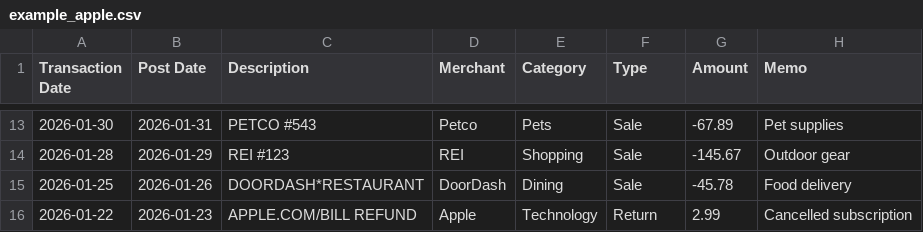
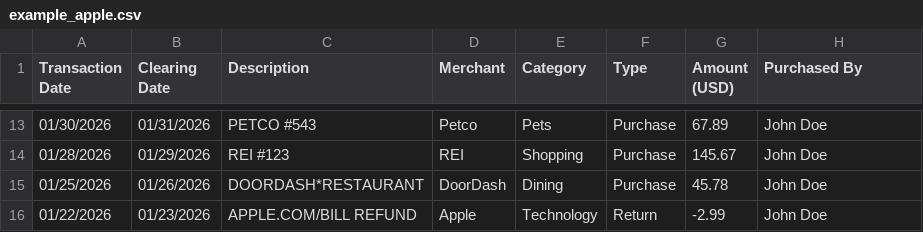
Before and after one commit to Chrislai502/mint-but-better, a CSV file: data/input/example_apple.csv, drawn as a sheet; only a part is shown, gaps mark what is left out; the diff covers the shown part only.

Commit message:
Include Examples and bugfix

```diff
--- a/data/input/example_apple.csv
+++ b/data/input/example_apple.csv
@@ -1 +1 @@
-Transaction Date,Post Date,Description,Merchant,Category,Type,Amount,Memo
+Transaction Date,Clearing Date,Description,Merchant,Category,Type,Amount (USD),Purchased By
@@ -13,4 +13,4 @@ Transaction Date,Post Date,Description,Merchant,Category,Type,Amount,Memo
-2026-01-30,2026-01-31,PETCO #543,Petco,Pets,Sale,-67.89,Pet supplies
-2026-01-28,2026-01-29,REI #123,REI,Shopping,Sale,-145.67,Outdoor gear
-2026-01-25,2026-01-26,DOORDASH*RESTAURANT,DoorDash,Dining,Sale,-45.78,Food delivery
-2026-01-22,2026-01-23,APPLE.COM/BILL REFUND,Apple,Technology,Return,2.99,Cancelled subscription
+01/30/2026,01/31/2026,PETCO #543,Petco,Pets,Purchase,67.89,John Doe
+01/28/2026,01/29/2026,REI #123,REI,Shopping,Purchase,145.67,John Doe
+01/25/2026,01/26/2026,DOORDASH*RESTAURANT,DoorDash,Dining,Purchase,45.78,John Doe
+01/22/2026,01/23/2026,APPLE.COM/BILL REFUND,Apple,Technology,Return,-2.99,John Doe
```
Also changed, not shown: 8 added rows, 8 removed rows and 15 edited cells elsewhere in this file, data/input/example_bilt.csv, data/input/example_chase.csv, 7 other files.
